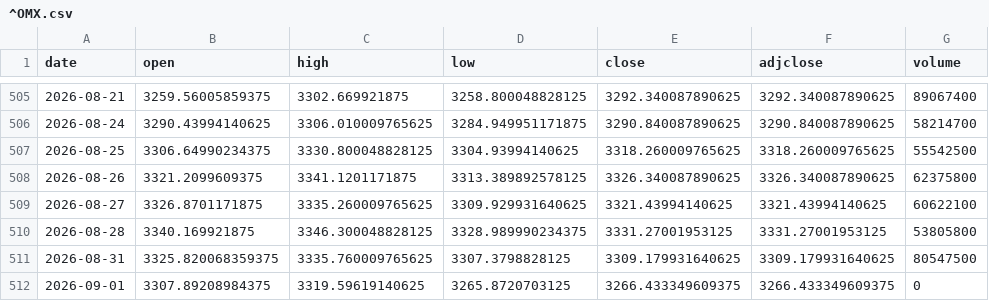
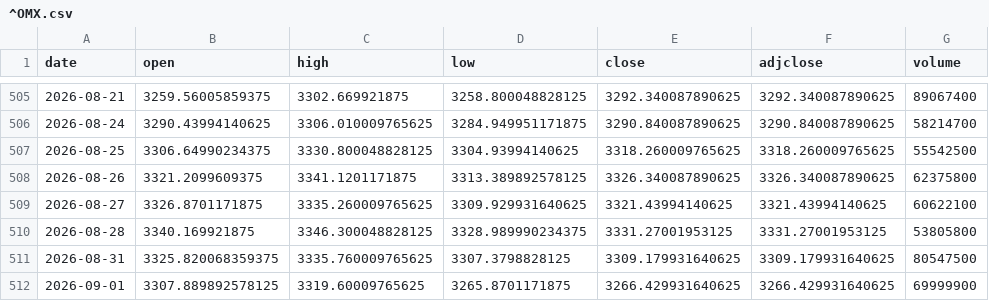
Before and after one commit to LeSkillz/omx60-agent, a CSV file: data/prices/^OMX.csv, drawn as a sheet; only a part is shown, gaps mark what is left out.

```diff
--- a/data/prices/^OMX.csv
+++ b/data/prices/^OMX.csv
@@ -511,2 +511,2 @@ date,open,high,low,close,adjclose,volume
 2026-08-31,3325.820068359375,3335.760009765625,3307.3798828125,3309.179931640625,3309.179931640625,80547500
-2026-09-01,3307.89208984375,3319.59619140625,3265.8720703125,3266.433349609375,3266.433349609375,0
+2026-09-01,3307.889892578125,3319.60009765625,3265.8701171875,3266.429931640625,3266.429931640625,69999900
```
Also changed, not shown: data/prices/ALLEI_ST.csv, data/prices/EPI-B_ST.csv, 30 other files.
